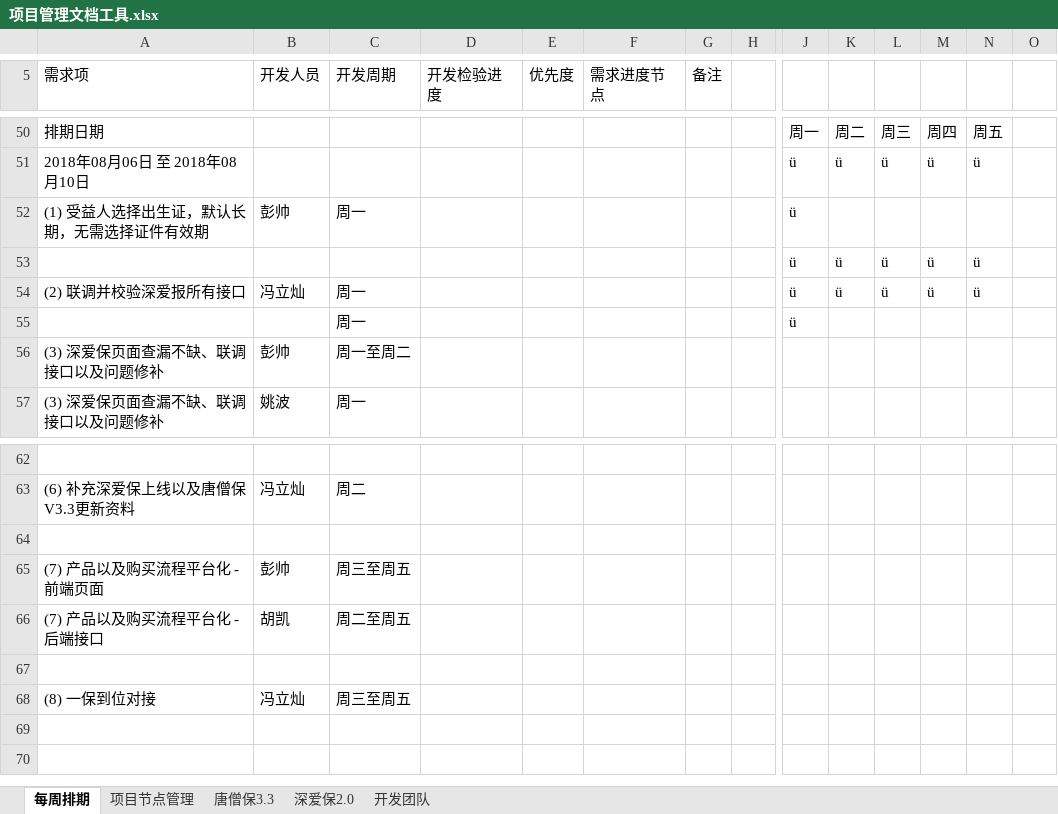
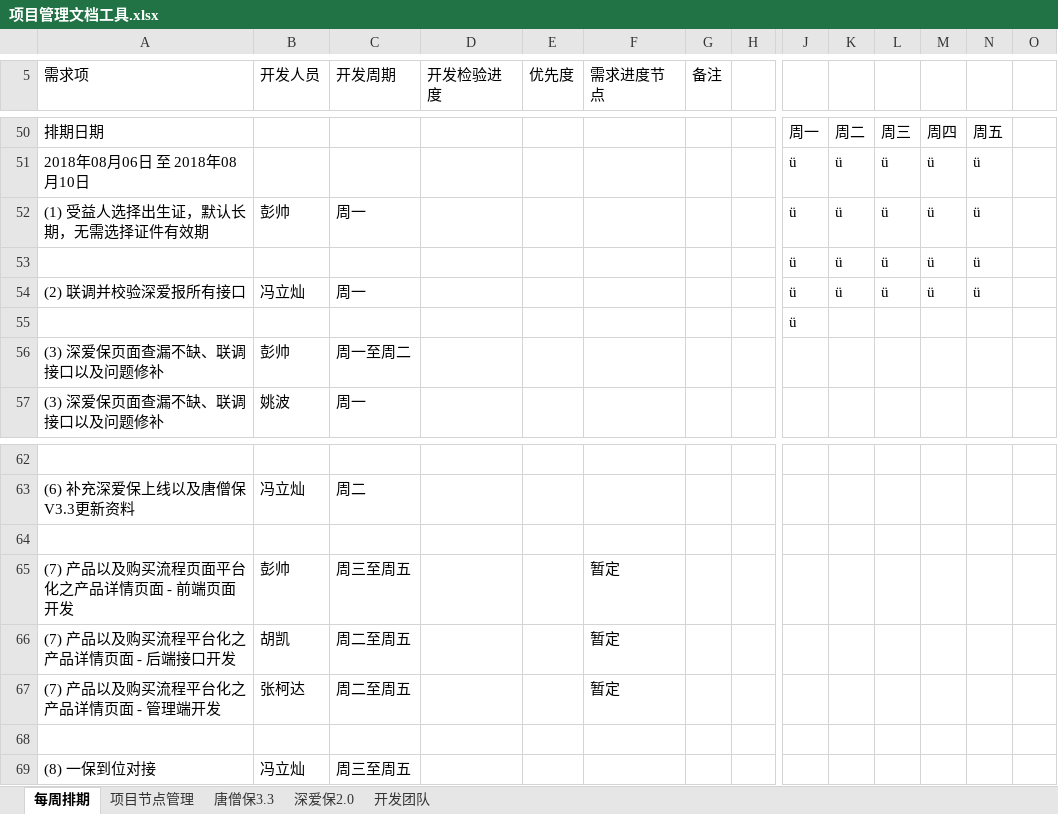
Before and after one commit to Sybil96/doc.yi-insurance.com, an Excel workbook: 项目管理文档工具.xlsx, sheet 每周排期, drawn as a sheet; only a part is shown, gaps mark what is left out; values as stored, in another font and other column widths than the file's, no cell formats; rows hold the shown columns only; the diff names each change by its address in the sheet, - before the commit and + after, or states it on an @@ line.

```diff
--- a/项目管理文档工具.xlsx (sheet 每周排期)
+++ b/项目管理文档工具.xlsx (sheet 每周排期)
-K52: (empty)
+K52: ü
-L52: (empty)
+L52: ü
-M52: (empty)
+M52: ü
-N52: (empty)
+N52: ü
-C55 (开发周期): 周一
+C55 (开发周期): (empty)
-A65 (需求项): (7) 产品以及购买流程平台化 - 前端页面
+A65 (需求项): (7) 产品以及购买流程页面平台化之产品详情页面 - 前端页面开发
-F65:F66 (需求进度节点): (empty)
+F65:F66 (需求进度节点): 暂定
-A66 (需求项): (7) 产品以及购买流程平台化 - 后端接口
+A66 (需求项): (7) 产品以及购买流程平台化之产品详情页面 - 后端接口开发
+row 67: (7) 产品以及购买流程平台化之产品详情页面 - 管理端开发 | 张柯达 | 周二至周五 |  |  | 暂定
```
Also changed, not shown: sheet 唐僧保3.3, sheet 项目节点管理, sheet 开发团队, cell formats.
